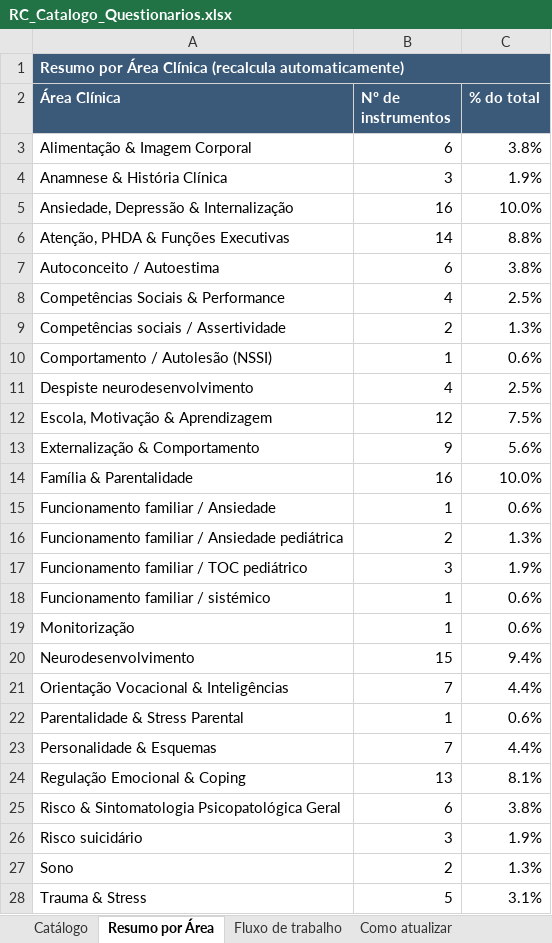
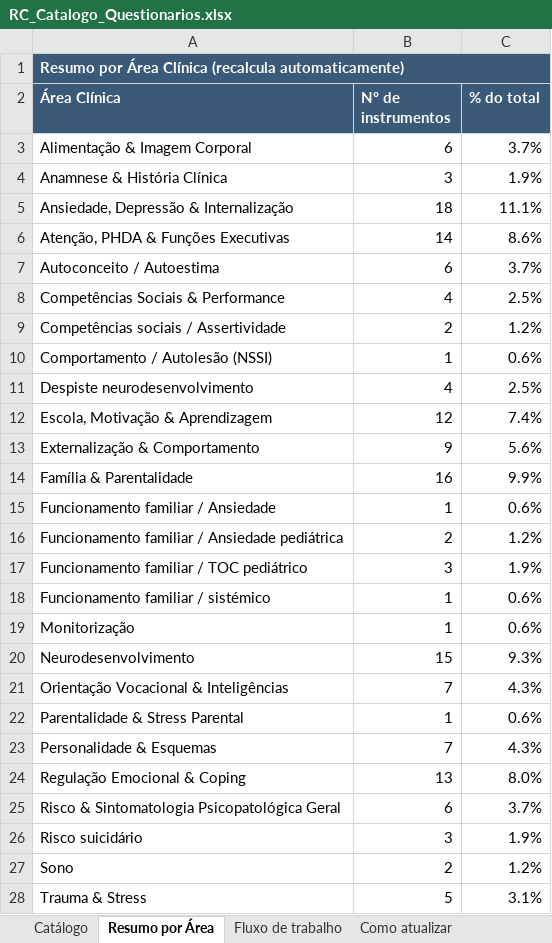
Before and after one commit to correiaricardina-ui/questionarios, an Excel workbook: RC_Catalogo_Questionarios.xlsx, sheet Resumo por Área, drawn as a sheet; only a part is shown; values as stored, in another font and other column widths than the file's, no borders; the diff covers the shown part only; the diff names each change by its address in the sheet, - before the commit and + after, or states it on an @@ line.

```diff
--- a/RC_Catalogo_Questionarios.xlsx (sheet Resumo por Área)
+++ b/RC_Catalogo_Questionarios.xlsx (sheet Resumo por Área)
-C3 (% do total): 3.8%
+C3 (% do total): 3.7%
-B5 (Nº de instrumentos): 16
+B5 (Nº de instrumentos): 18
-C5 (% do total): 10.0%
+C5 (% do total): 11.1%
-C6 (% do total): 8.8%
+C6 (% do total): 8.6%
-C7 (% do total): 3.8%
+C7 (% do total): 3.7%
-C9 (% do total): 1.3%
+C9 (% do total): 1.2%
-C12 (% do total): 7.5%
+C12 (% do total): 7.4%
-C14 (% do total): 10.0%
+C14 (% do total): 9.9%
-C16 (% do total): 1.3%
+C16 (% do total): 1.2%
-C20 (% do total): 9.4%
+C20 (% do total): 9.3%
-C21 (% do total): 4.4%
+C21 (% do total): 4.3%
-C23 (% do total): 4.4%
+C23 (% do total): 4.3%
-C24 (% do total): 8.1%
+C24 (% do total): 8.0%
-C25 (% do total): 3.8%
+C25 (% do total): 3.7%
-C27 (% do total): 1.3%
+C27 (% do total): 1.2%
```
Also changed, not shown: 1 edited cell elsewhere in this sheet, sheet Catálogo, 4 other files.
